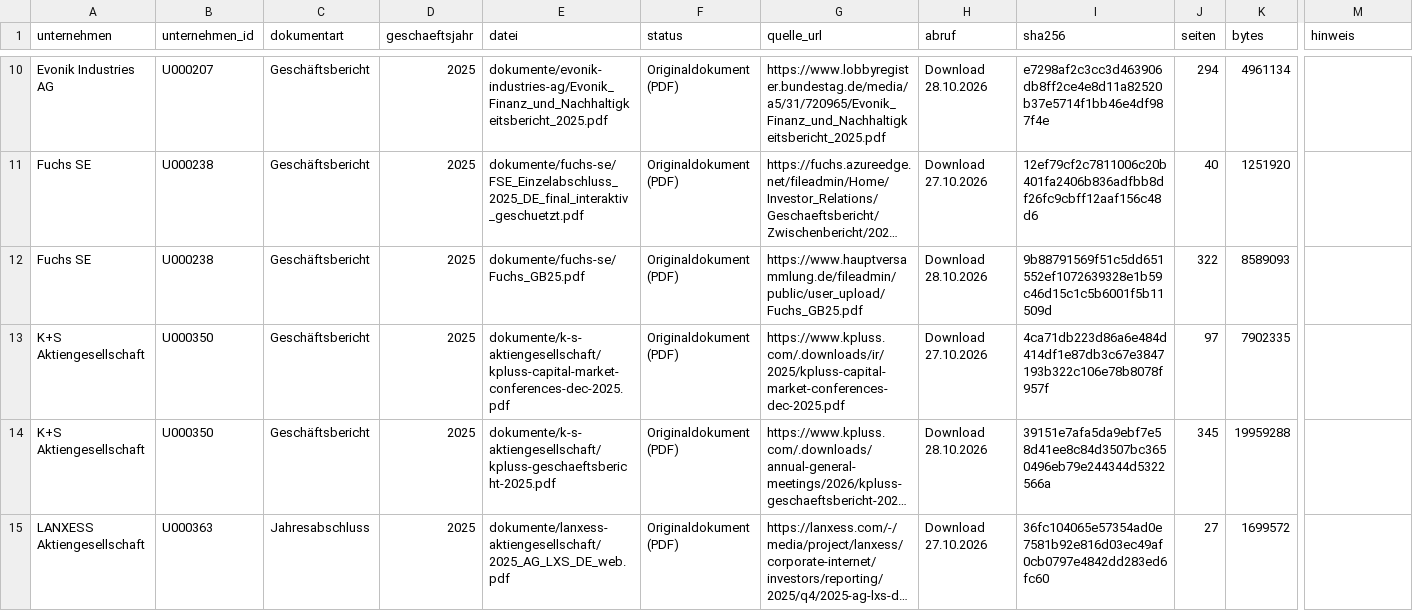
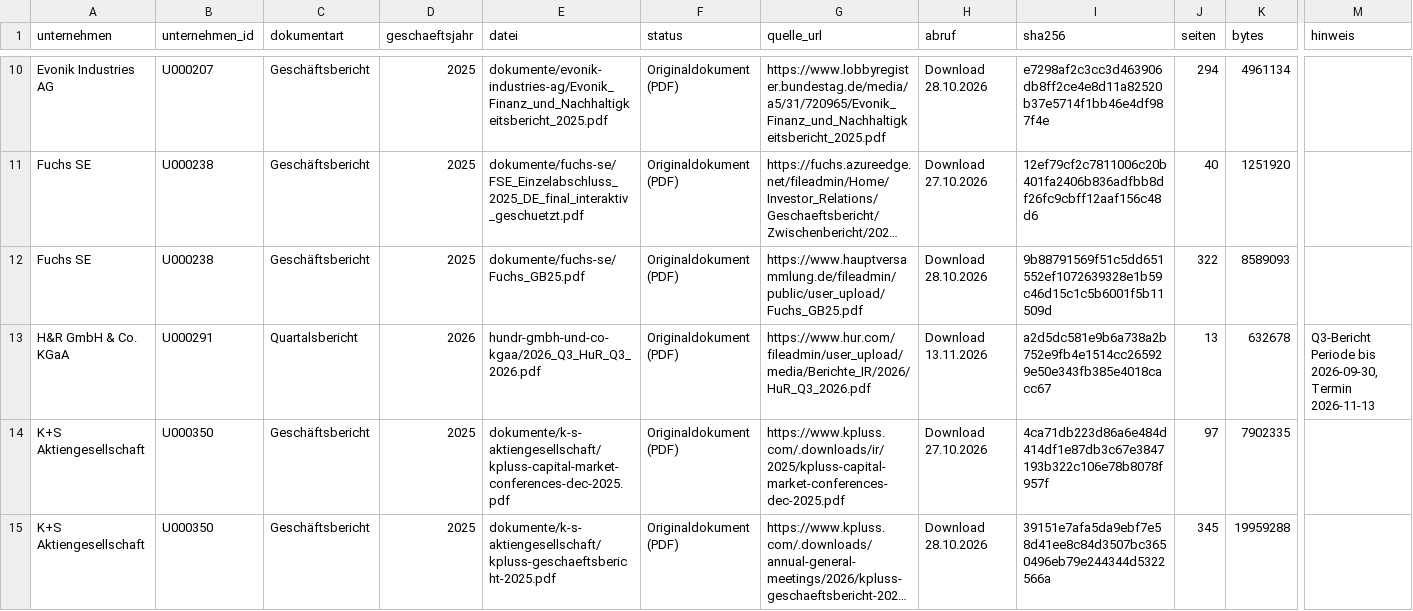
Before and after one commit to chillkrote/Unternehmenskennzahlen, a CSV file: boersennotierte-unternehmen/chemie-rohstoffe/dokumente/index.csv, drawn as a sheet; only a part is shown, gaps mark what is left out; the shorter side is filled out with more unchanged rows; long unchanged cells end in …; rows hold the shown columns only; the diff names each change by its address in the sheet, - before the commit and + after, or states it on an @@ line.

```diff
--- a/boersennotierte-unternehmen/chemie-rohstoffe/dokumente/index.csv
+++ b/boersennotierte-unternehmen/chemie-rohstoffe/dokumente/index.csv
+row 13: H&R GmbH & Co. KGaA | U000291 | Quartalsbericht | 2026 | hundr-gmbh-und-co-kgaa/2026_Q3_HuR_Q3_2026.pdf | Originaldokument (PDF) | https://www.hur.com/fileadmin/user_upload/media/Berichte_IR/2026/HuR_Q3_2026.pdf | Download 13.11.2026 | a2d5dc581e9b6a738a2b752e9fb4e1514cc265929e50e343fb385e4018cacc67 | 13 | 632678 | Q3-Bericht Periode bis 2026-09-30, Termin 2026-11-13
```
Also changed, not shown: boersennotierte-unternehmen/software-it/dokumente/index.csv, 3 other files.
